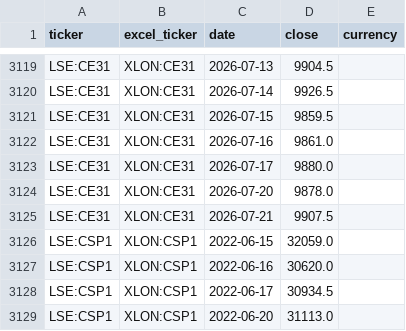
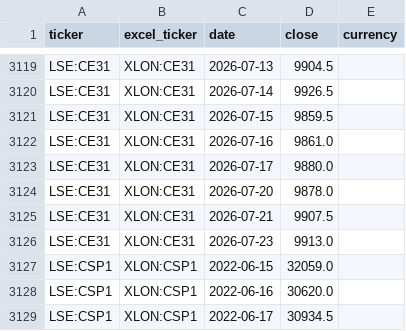
Before and after one commit to gwimpenny/portfolio-tracker, a CSV file: prices.csv, drawn as a sheet; only a part is shown, gaps mark what is left out; the shorter side is filled out with more unchanged rows; the diff names each change by its address in the sheet, - before the commit and + after, or states it on an @@ line.

```diff
--- a/prices.csv
+++ b/prices.csv
+row 3126: LSE:CE31 | XLON:CE31 | 2026-07-23 | 9913.0
```
Also changed, not shown: 1 other file.
